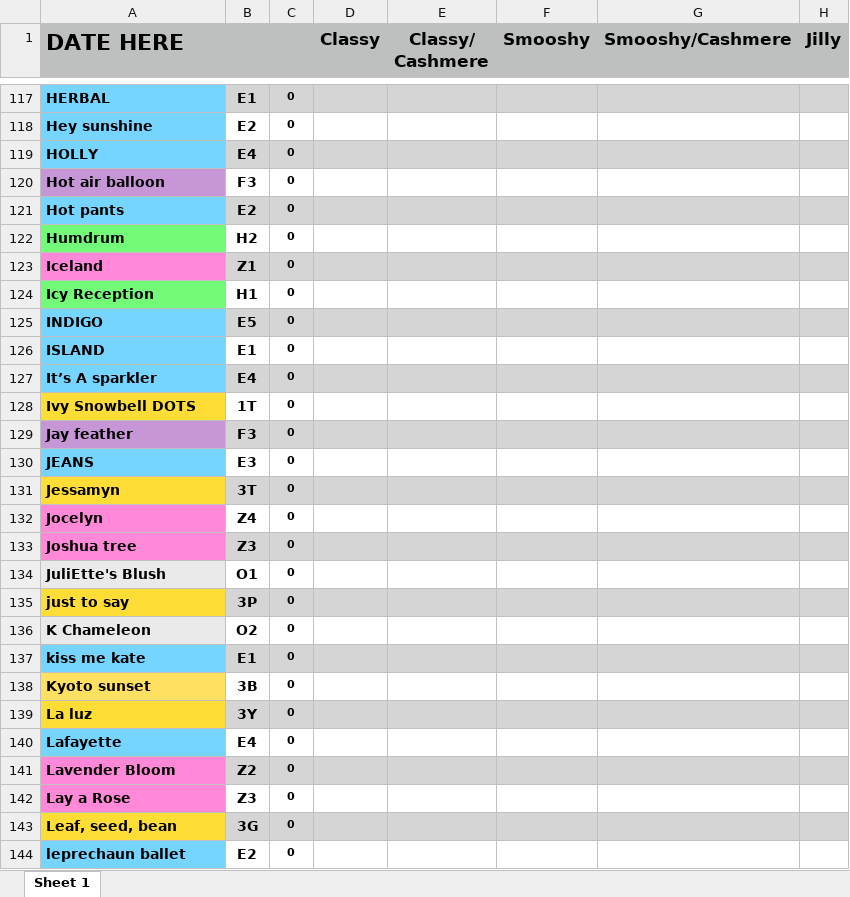
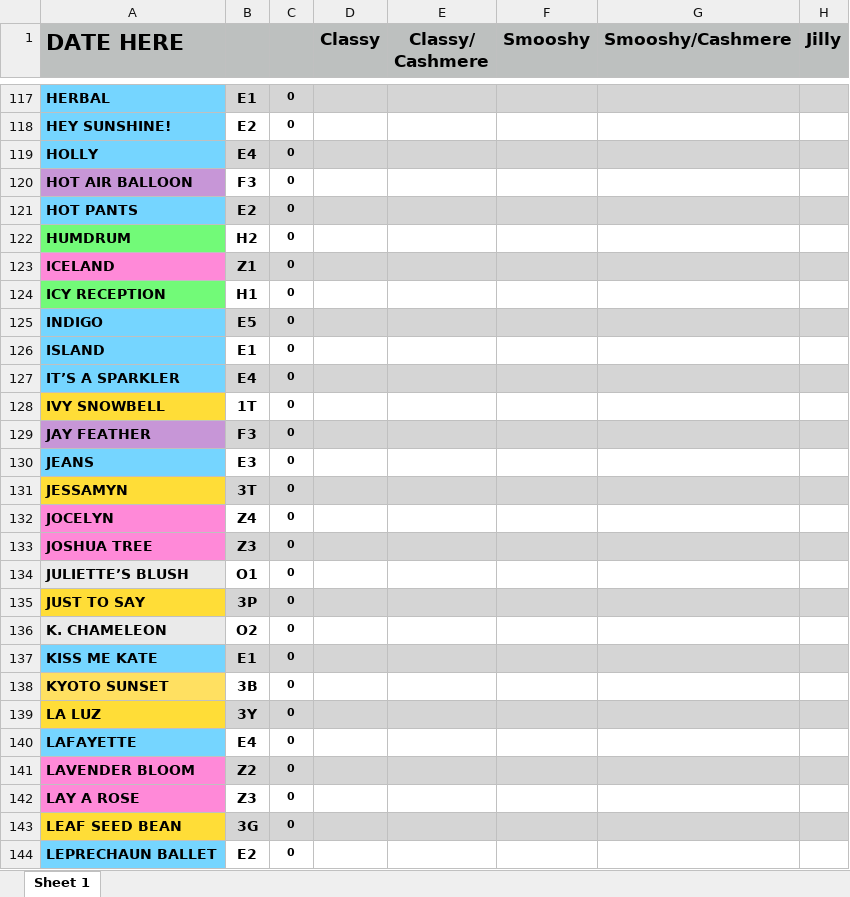
Before and after one commit to Mleuer/DyeListGenerator, an Excel workbook: DyeListGenerator.Test/Resources/MasterDyeListTestSave.xlsx, sheet Sheet 1, drawn as a sheet; only a part is shown, gaps mark what is left out; values as stored, in another font and other column widths than the file's, no borders; the diff covers the shown part only; the diff names each change by its address in the sheet, - before the commit and + after, or states it on an @@ line.

```diff
--- a/DyeListGenerator.Test/Resources/MasterDyeListTestSave.xlsx (sheet Sheet 1)
+++ b/DyeListGenerator.Test/Resources/MasterDyeListTestSave.xlsx (sheet Sheet 1)
-A118 (DATE HERE): Hey sunshine
+A118 (DATE HERE): HEY SUNSHINE!
-A120 (DATE HERE): Hot air balloon
+A120 (DATE HERE): HOT AIR BALLOON
-A121 (DATE HERE): Hot pants
+A121 (DATE HERE): HOT PANTS
-A122 (DATE HERE): Humdrum
+A122 (DATE HERE): HUMDRUM
-A123 (DATE HERE): Iceland
+A123 (DATE HERE): ICELAND
-A124 (DATE HERE): Icy Reception
+A124 (DATE HERE): ICY RECEPTION
-A127 (DATE HERE): It’s A sparkler
+A127 (DATE HERE): IT’S A SPARKLER
-A128 (DATE HERE): Ivy Snowbell DOTS
+A128 (DATE HERE): IVY SNOWBELL
-A129 (DATE HERE): Jay feather
+A129 (DATE HERE): JAY FEATHER
-A131 (DATE HERE): Jessamyn
+A131 (DATE HERE): JESSAMYN
-A132 (DATE HERE): Jocelyn
+A132 (DATE HERE): JOCELYN
-A133 (DATE HERE): Joshua tree
+A133 (DATE HERE): JOSHUA TREE
-A134 (DATE HERE): JuliEtte's Blush
+A134 (DATE HERE): JULIETTE’S BLUSH
-A135 (DATE HERE): just to say
+A135 (DATE HERE): JUST TO SAY
-A136 (DATE HERE): K Chameleon
+A136 (DATE HERE): K. CHAMELEON
-A137 (DATE HERE): kiss me kate
+A137 (DATE HERE): KISS ME KATE
-A138 (DATE HERE): Kyoto sunset
+A138 (DATE HERE): KYOTO SUNSET
-A139 (DATE HERE): La luz
+A139 (DATE HERE): LA LUZ
-A140 (DATE HERE): Lafayette
+A140 (DATE HERE): LAFAYETTE
-A141 (DATE HERE): Lavender Bloom
+A141 (DATE HERE): LAVENDER BLOOM
-A142 (DATE HERE): Lay a Rose
+A142 (DATE HERE): LAY A ROSE
-A143 (DATE HERE): Leaf, seed, bean
+A143 (DATE HERE): LEAF SEED BEAN
-A144 (DATE HERE): leprechaun ballet
+A144 (DATE HERE): LEPRECHAUN BALLET
```
Also changed, not shown: 193 edited cells and cell formats elsewhere in this sheet, charts or pictures, DyeListGenerator.Test/Resources/MasterDyeList.xlsx, DyeListGenerator/Resources/MasterDyeList.xlsx, 8 other files.
